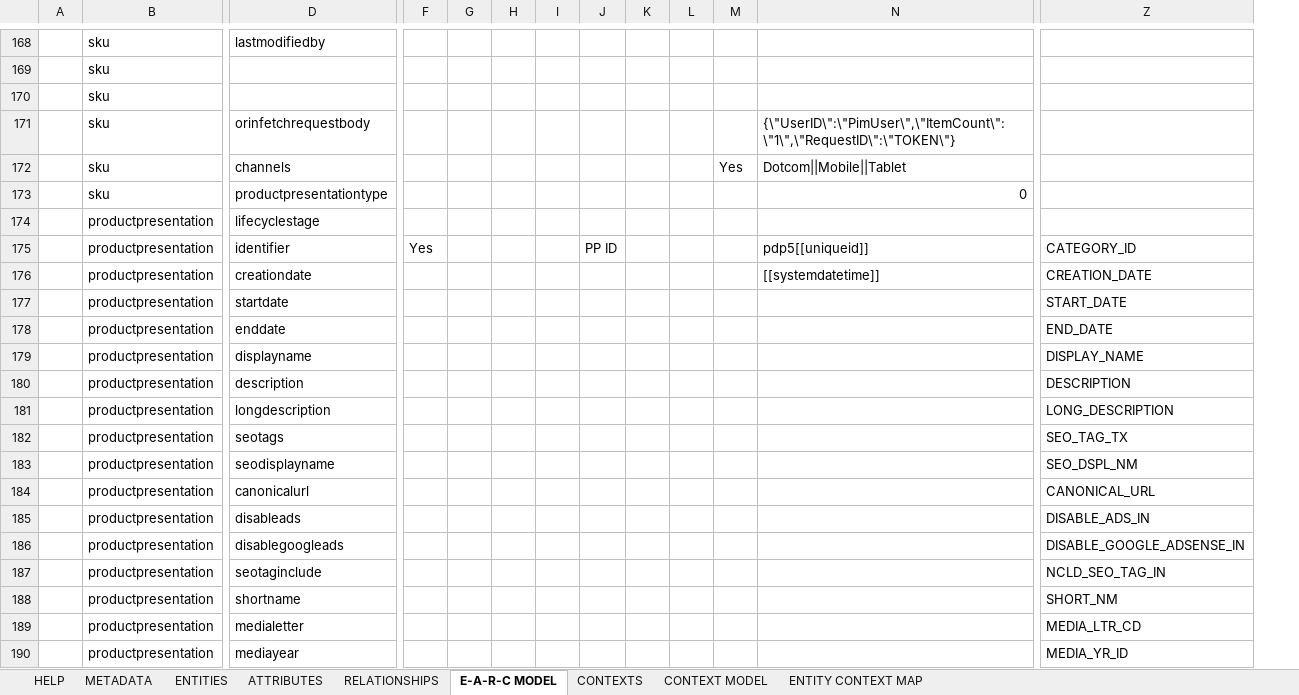
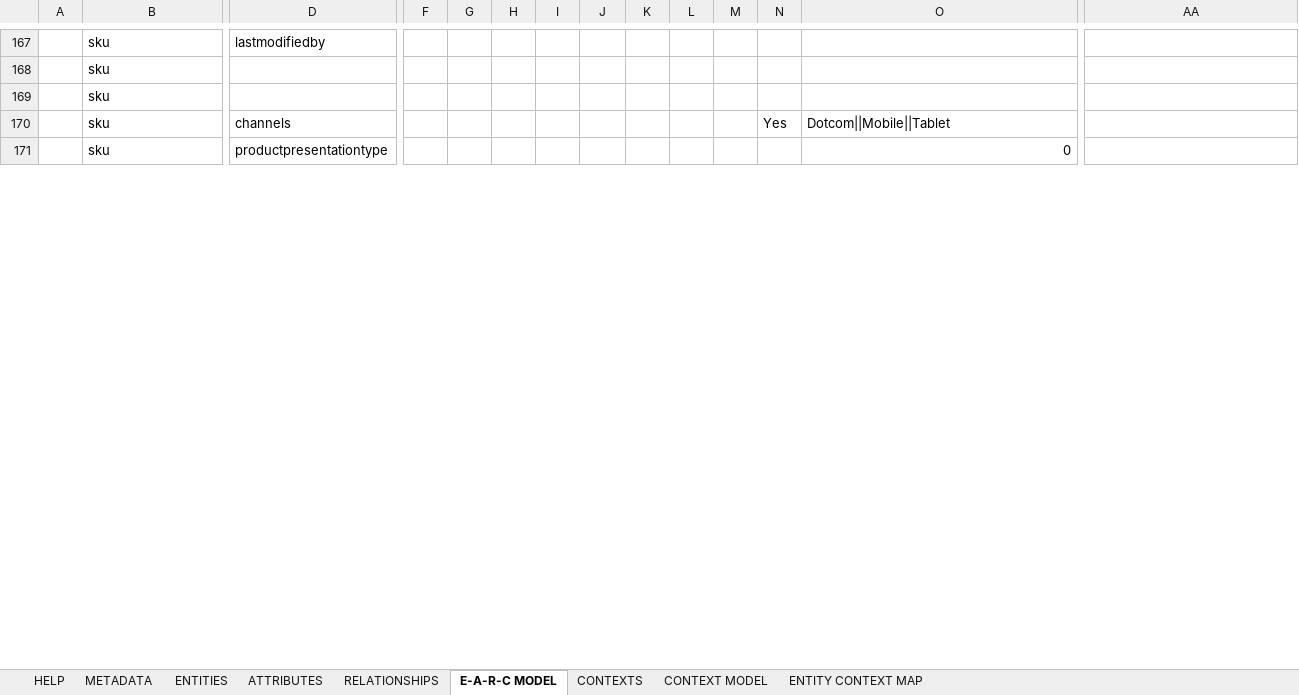
Before and after one commit to rsrd/Tesa_Demo, an Excel workbook: jcp-dmd/Base Data Model.xlsx, sheet E-A-R-C MODEL, drawn as a sheet; only a part is shown, gaps mark what is left out; values as stored, in another font and other column widths than the file's, no borders; conditional formats not drawn; removed rows and columns are numbered as before the commit, all else as after; rows hold the shown columns only; the diff covers the shown part only; the diff names each change by its address in the sheet, - before the commit and + after, or states it on an @@ line.

```diff
--- a/jcp-dmd/Base Data Model.xlsx (sheet E-A-R-C MODEL)
+++ b/jcp-dmd/Base Data Model.xlsx (sheet E-A-R-C MODEL)
+column K, empty
-row 171:  | sku | orinfetchrequestbody |  |  |  |  |  |  |  |  | {\"UserID\":\"PimUser\",\"ItemCount\": \"1\",\"RequestID\":\"TOKEN\"}
@@ row 174 hidden:  | productpresentation | lifecyclestage @@
@@ row 175 hidden:  | productpresentation | identifier | Yes |  |  |  | PP ID |  |  |  | pdp5[[uniqueid]] | CATEGORY_ID @@
@@ row 176 hidden:  | productpresentation | creationdate |  |  |  |  |  |  |  |  | [[systemdatetime]] | CREATION_DATE @@
@@ row 177 hidden:  | productpresentation | startdate |  |  |  |  |  |  |  |  |  | START_DATE @@
@@ row 178 hidden:  | productpresentation | enddate |  |  |  |  |  |  |  |  |  | END_DATE @@
@@ row 179 hidden:  | productpresentation | displayname |  |  |  |  |  |  |  |  |  | DISPLAY_NAME @@
@@ row 180 hidden:  | productpresentation | description |  |  |  |  |  |  |  |  |  | DESCRIPTION @@
@@ row 181 hidden:  | productpresentation | longdescription |  |  |  |  |  |  |  |  |  | LONG_DESCRIPTION @@
@@ row 182 hidden:  | productpresentation | seotags |  |  |  |  |  |  |  |  |  | SEO_TAG_TX @@
@@ row 183 hidden:  | productpresentation | seodisplayname |  |  |  |  |  |  |  |  |  | SEO_DSPL_NM @@
@@ row 184 hidden:  | productpresentation | canonicalurl |  |  |  |  |  |  |  |  |  | CANONICAL_URL @@
@@ row 185 hidden:  | productpresentation | disableads |  |  |  |  |  |  |  |  |  | DISABLE_ADS_IN @@
@@ row 186 hidden:  | productpresentation | disablegoogleads |  |  |  |  |  |  |  |  |  | DISABLE_GOOGLE_ADSENSE_IN @@
@@ row 187 hidden:  | productpresentation | seotaginclude |  |  |  |  |  |  |  |  |  | NCLD_SEO_TAG_IN @@
@@ row 188 hidden:  | productpresentation | shortname |  |  |  |  |  |  |  |  |  | SHORT_NM @@
@@ row 189 hidden:  | productpresentation | medialetter |  |  |  |  |  |  |  |  |  | MEDIA_LTR_CD @@
@@ row 190 hidden:  | productpresentation | mediayear |  |  |  |  |  |  |  |  |  | MEDIA_YR_ID @@
```
Also changed, not shown: 6 removed rows, 403 hidden or unhidden rows, 11 edited cells and cell formats elsewhere in this sheet, sheet ATTRIBUTES, sheet RELATIONSHIPS, hidden cells, jcp-dmd/Taxnomy App Model.xlsx.
